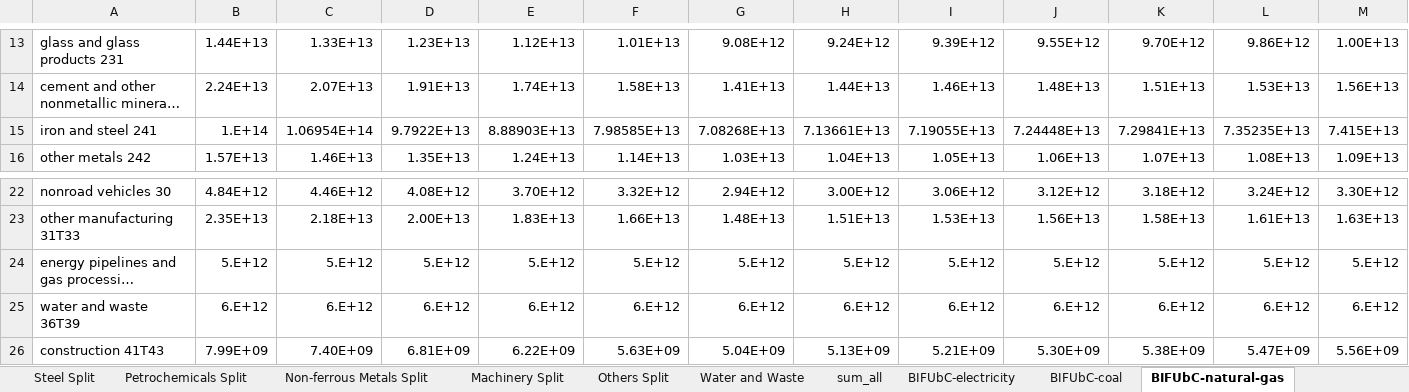
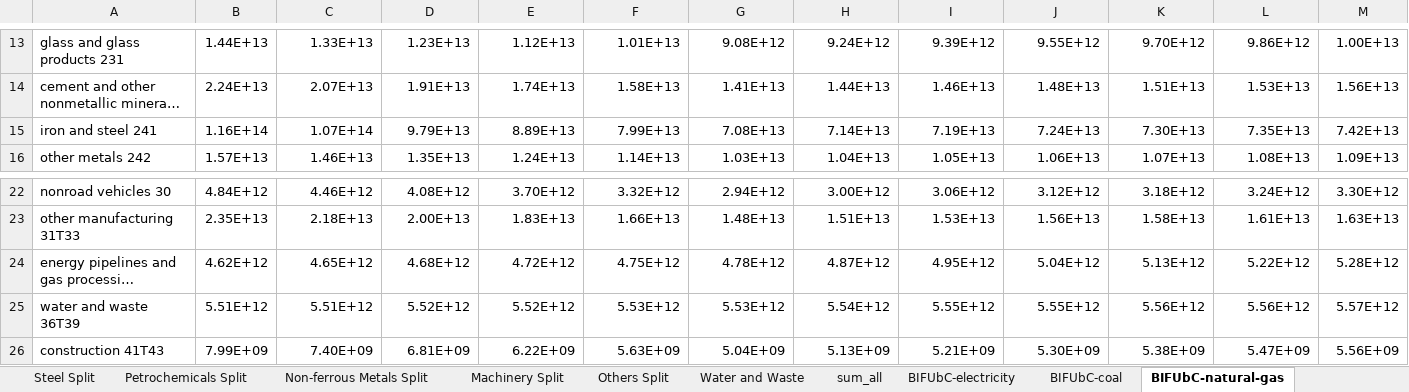
Before and after one commit to Energy-Innovation/eps-southkorea, an Excel workbook: InputData/indst/BIFUbC/BAU Industrial Fuel Use before CCS.xlsx, sheet BIFUbC-natural-gas, drawn as a sheet; only a part is shown, gaps mark what is left out; long unchanged cells end in …; values as stored, in another font and other column widths than the file's, no borders; charts and pictures not drawn; removed rows and columns are numbered as before the commit, all else as after; rows hold the shown columns only; the diff covers the shown part only; the diff names each change by its address in the sheet, - before the commit and + after, or states it on an @@ line.

```diff
--- a/InputData/indst/BIFUbC/BAU Industrial Fuel Use before CCS.xlsx (sheet BIFUbC-natural-gas)
+++ b/InputData/indst/BIFUbC/BAU Industrial Fuel Use before CCS.xlsx (sheet BIFUbC-natural-gas)
-row 15: iron and steel 241 | 1.E+14 | 1.06954E+14 | 9.7922E+13 | 8.88903E+13 | 7.98585E+13 | 7.08268E+13 | 7.13661E+13 | 7.19055E+13 | 7.24448E+13 | 7.29841E+13 | 7.35235E+13 | 7.415E+13
+row 15: iron and steel 241 | 1.16E+14 | 1.07E+14 | 9.79E+13 | 8.89E+13 | 7.99E+13 | 7.08E+13 | 7.14E+13 | 7.19E+13 | 7.24E+13 | 7.30E+13 | 7.35E+13 | 7.42E+13
-B24: 5.E+12
+B24: 4.62E+12
-C24: 5.E+12
+C24: 4.65E+12
-D24: 5.E+12
+D24: 4.68E+12
-E24: 5.E+12
+E24: 4.72E+12
-F24: 5.E+12
+F24: 4.75E+12
-G24: 5.E+12
+G24: 4.78E+12
-H24: 5.E+12
+H24: 4.87E+12
-I24: 5.E+12
+I24: 4.95E+12
-J24: 5.E+12
+J24: 5.04E+12
-K24: 5.E+12
+K24: 5.13E+12
-L24: 5.E+12
+L24: 5.22E+12
-M24: 5.E+12
+M24: 5.28E+12
-B25: 6.E+12
+B25: 5.51E+12
-C25: 6.E+12
+C25: 5.51E+12
-D25: 6.E+12
+D25: 5.52E+12
-E25: 6.E+12
+E25: 5.52E+12
-F25: 6.E+12
+F25: 5.53E+12
-G25: 6.E+12
+G25: 5.53E+12
-H25: 6.E+12
+H25: 5.54E+12
-I25: 6.E+12
+I25: 5.55E+12
-J25: 6.E+12
+J25: 5.55E+12
-K25: 6.E+12
+K25: 5.56E+12
-L25: 6.E+12
+L25: 5.56E+12
-M25: 6.E+12
+M25: 5.57E+12
```
Also changed, not shown: 38 edited cells elsewhere in this sheet, sheet BIFUbC-crude-oil, sheet BIFUbC-heat, sheet BIFUbC-petroleum-diesel, sheet BIFUbC-heavy-or-residual-oil, sheet BIFUbC-biomass, sheet BIFUbC-coal, charts or pictures, 7 other files.
